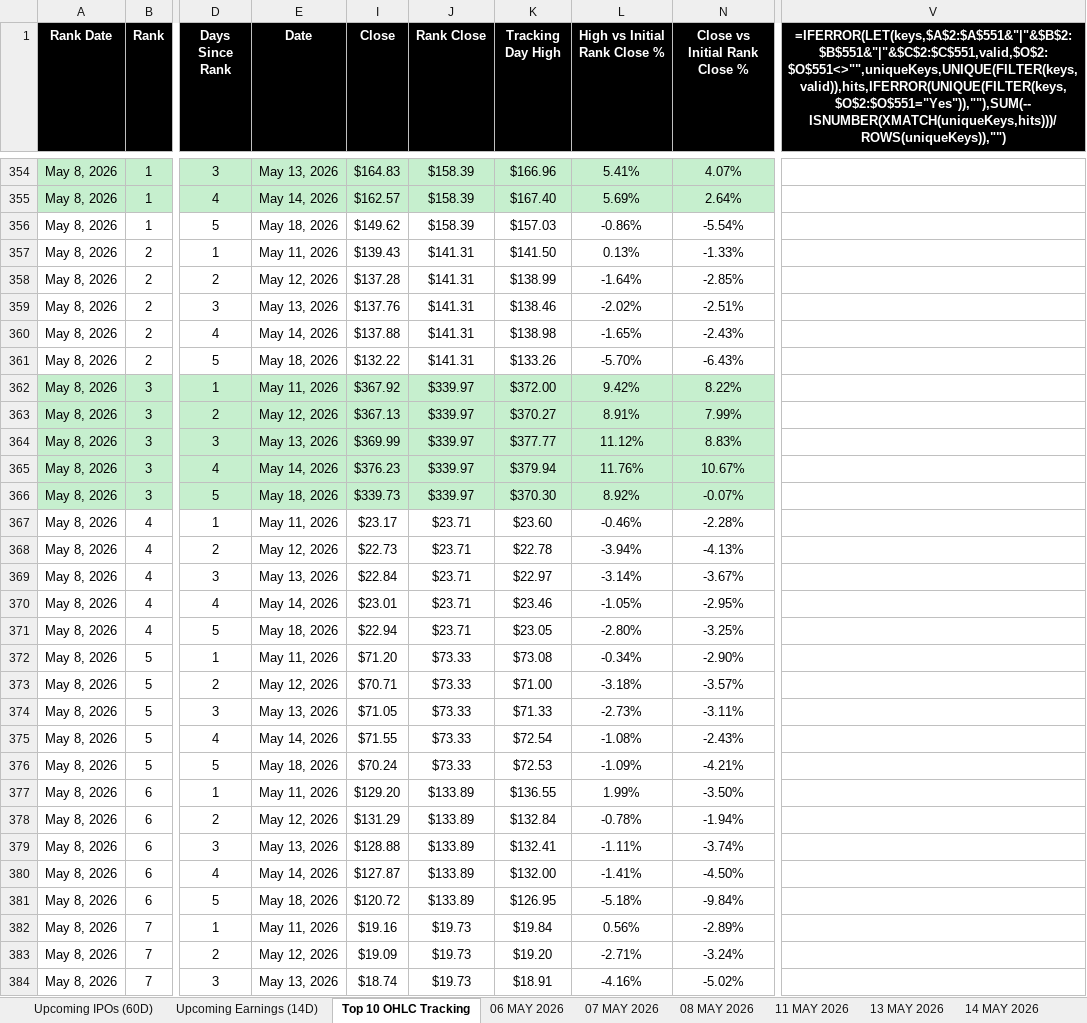
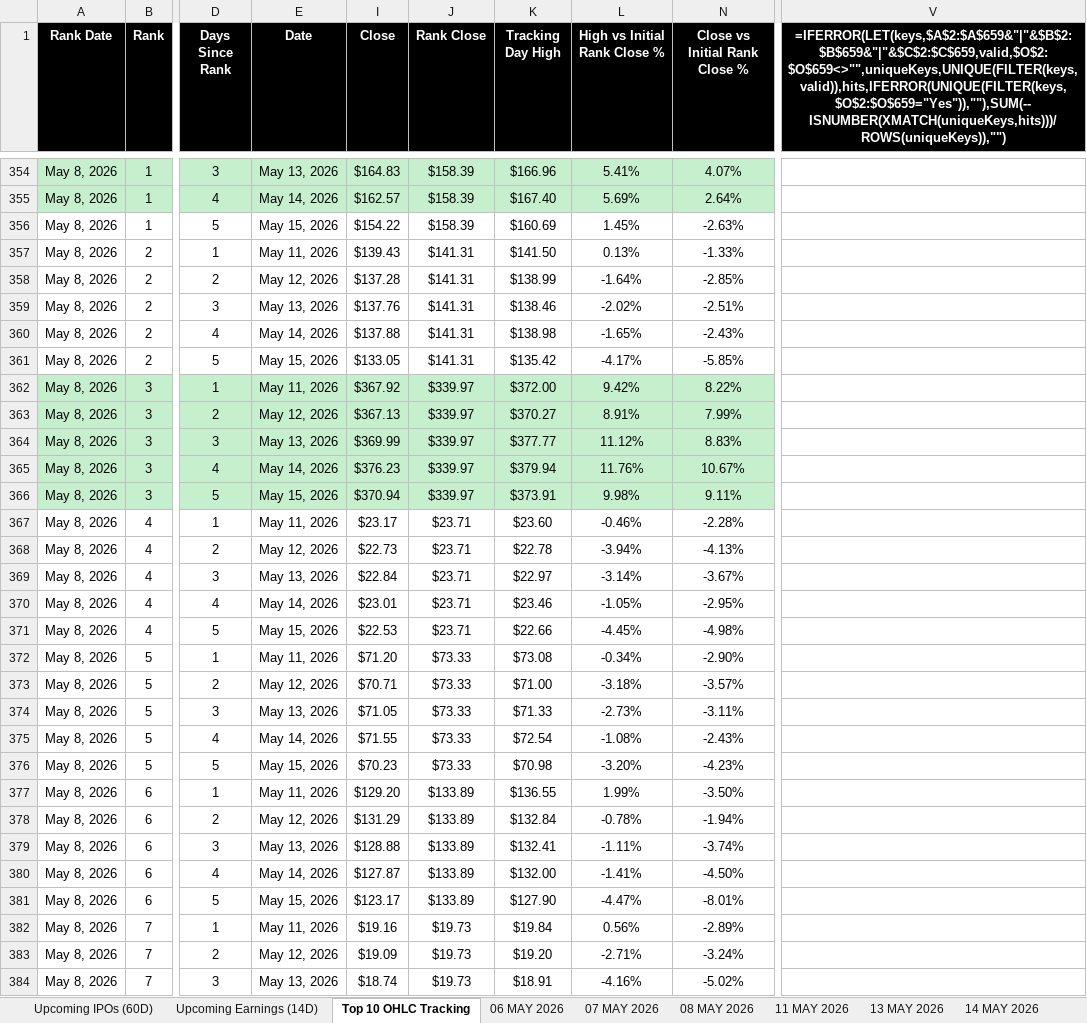
Before and after one commit to codenamev99/invest2.0, an Excel workbook: results.xlsx, sheet Top 10 OHLC Tracking, drawn as a sheet; only a part is shown, gaps mark what is left out; values as stored, in another font and other column widths than the file's, no borders; formulas without a stored value are shown as written; the diff covers the shown part only; the diff names each change by its address in the sheet, - before the commit and + after, or states it on an @@ line.

```diff
--- a/results.xlsx (sheet Top 10 OHLC Tracking)
+++ b/results.xlsx (sheet Top 10 OHLC Tracking)
-V1: =IFERROR(LET(keys,$A$2:$A$551&"|"&$B$2:$B$551&"|"&$C$2:$C$551,valid,$O$2:$O$551<>"",uniqueKeys,UNIQUE(FILTER(keys,valid)),hits,IFERROR(UNIQUE(FILTER(keys,$O$2:$O$551="Yes")),""),SUM(--ISNUMBER(XMATCH(uniqueKeys,hits)))/ROWS(uniqueKeys)),"")
+V1: =IFERROR(LET(keys,$A$2:$A$659&"|"&$B$2:$B$659&"|"&$C$2:$C$659,valid,$O$2:$O$659<>"",uniqueKeys,UNIQUE(FILTER(keys,valid)),hits,IFERROR(UNIQUE(FILTER(keys,$O$2:$O$659="Yes")),""),SUM(--ISNUMBER(XMATCH(uniqueKeys,hits)))/ROWS(uniqueKeys)),"")
-E356 (Date): May 18, 2026
+E356 (Date): May 15, 2026
-I356 (Close): $149.62
+I356 (Close): $154.22
-K356 (Tracking Day High): $157.03
+K356 (Tracking Day High): $160.69
-L356 (High vs Initial Rank Close %): -0.86%
+L356 (High vs Initial Rank Close %): 1.45%
-N356 (Close vs Initial Rank Close %): -5.54%
+N356 (Close vs Initial Rank Close %): -2.63%
-E361 (Date): May 18, 2026
+E361 (Date): May 15, 2026
-I361 (Close): $132.22
+I361 (Close): $133.05
-K361 (Tracking Day High): $133.26
+K361 (Tracking Day High): $135.42
-L361 (High vs Initial Rank Close %): -5.70%
+L361 (High vs Initial Rank Close %): -4.17%
-N361 (Close vs Initial Rank Close %): -6.43%
+N361 (Close vs Initial Rank Close %): -5.85%
-E366 (Date): May 18, 2026
+E366 (Date): May 15, 2026
-I366 (Close): $339.73
+I366 (Close): $370.94
-K366 (Tracking Day High): $370.30
+K366 (Tracking Day High): $373.91
-L366 (High vs Initial Rank Close %): 8.92%
+L366 (High vs Initial Rank Close %): 9.98%
-N366 (Close vs Initial Rank Close %): -0.07%
+N366 (Close vs Initial Rank Close %): 9.11%
-E371 (Date): May 18, 2026
+E371 (Date): May 15, 2026
-I371 (Close): $22.94
+I371 (Close): $22.53
-K371 (Tracking Day High): $23.05
+K371 (Tracking Day High): $22.66
-L371 (High vs Initial Rank Close %): -2.80%
+L371 (High vs Initial Rank Close %): -4.45%
-N371 (Close vs Initial Rank Close %): -3.25%
+N371 (Close vs Initial Rank Close %): -4.98%
-E376 (Date): May 18, 2026
+E376 (Date): May 15, 2026
-I376 (Close): $70.24
+I376 (Close): $70.23
-K376 (Tracking Day High): $72.53
+K376 (Tracking Day High): $70.98
-L376 (High vs Initial Rank Close %): -1.09%
+L376 (High vs Initial Rank Close %): -3.20%
-N376 (Close vs Initial Rank Close %): -4.21%
+N376 (Close vs Initial Rank Close %): -4.23%
-E381 (Date): May 18, 2026
+E381 (Date): May 15, 2026
-I381 (Close): $120.72
+I381 (Close): $123.17
-K381 (Tracking Day High): $126.95
+K381 (Tracking Day High): $127.90
-L381 (High vs Initial Rank Close %): -5.18%
+L381 (High vs Initial Rank Close %): -4.47%
-N381 (Close vs Initial Rank Close %): -9.84%
+N381 (Close vs Initial Rank Close %): -8.01%
```
Also changed, not shown: 119 added rows, 11 removed rows, 183 edited cells and cell formats elsewhere in this sheet, sheet 21 MAY 2026, sheet Upcoming Earnings (14D), sheet Upcoming IPOs (60D), other sheet tabs, hidden cells, 5 other files.
